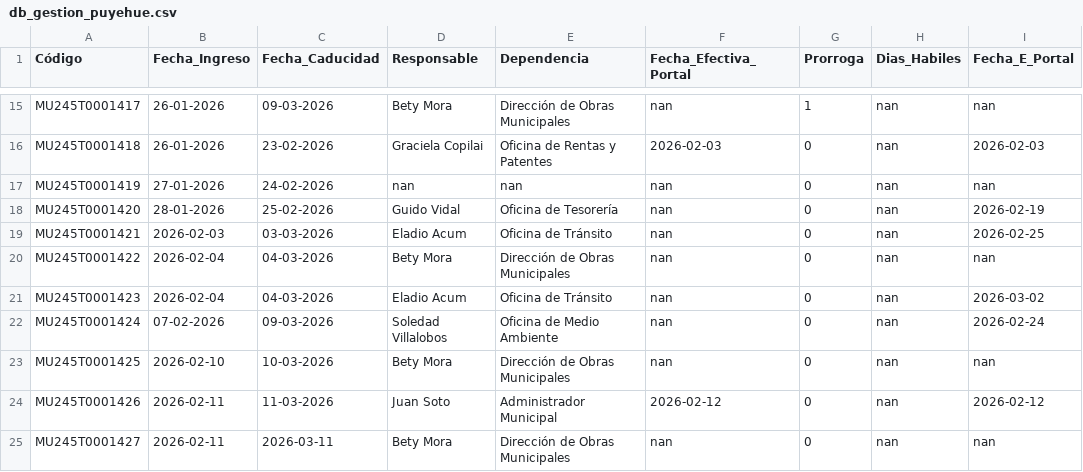
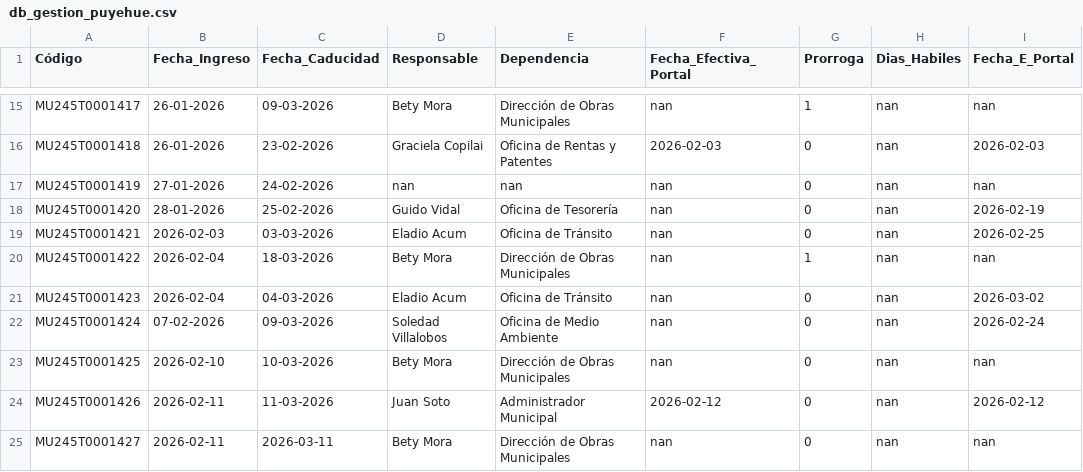
Before and after one commit to pvidal94/gestion-transparencia-puyehue, a CSV file: backend/data_storage/db_gestion_puyehue.csv, drawn as a sheet; only a part is shown, gaps mark what is left out; the diff names each change by its address in the sheet, - before the commit and + after, or states it on an @@ line.

Commit message:
Fix: lógica de prórroga, cálculo de fechas y conteo mensual exacto

```diff
--- a/backend/data_storage/db_gestion_puyehue.csv
+++ b/backend/data_storage/db_gestion_puyehue.csv
-C20 (Fecha_Caducidad): 04-03-2026
+C20 (Fecha_Caducidad): 18-03-2026
-G20 (Prorroga): 0
+G20 (Prorroga): 1
```
Also changed, not shown: 1 other file.
